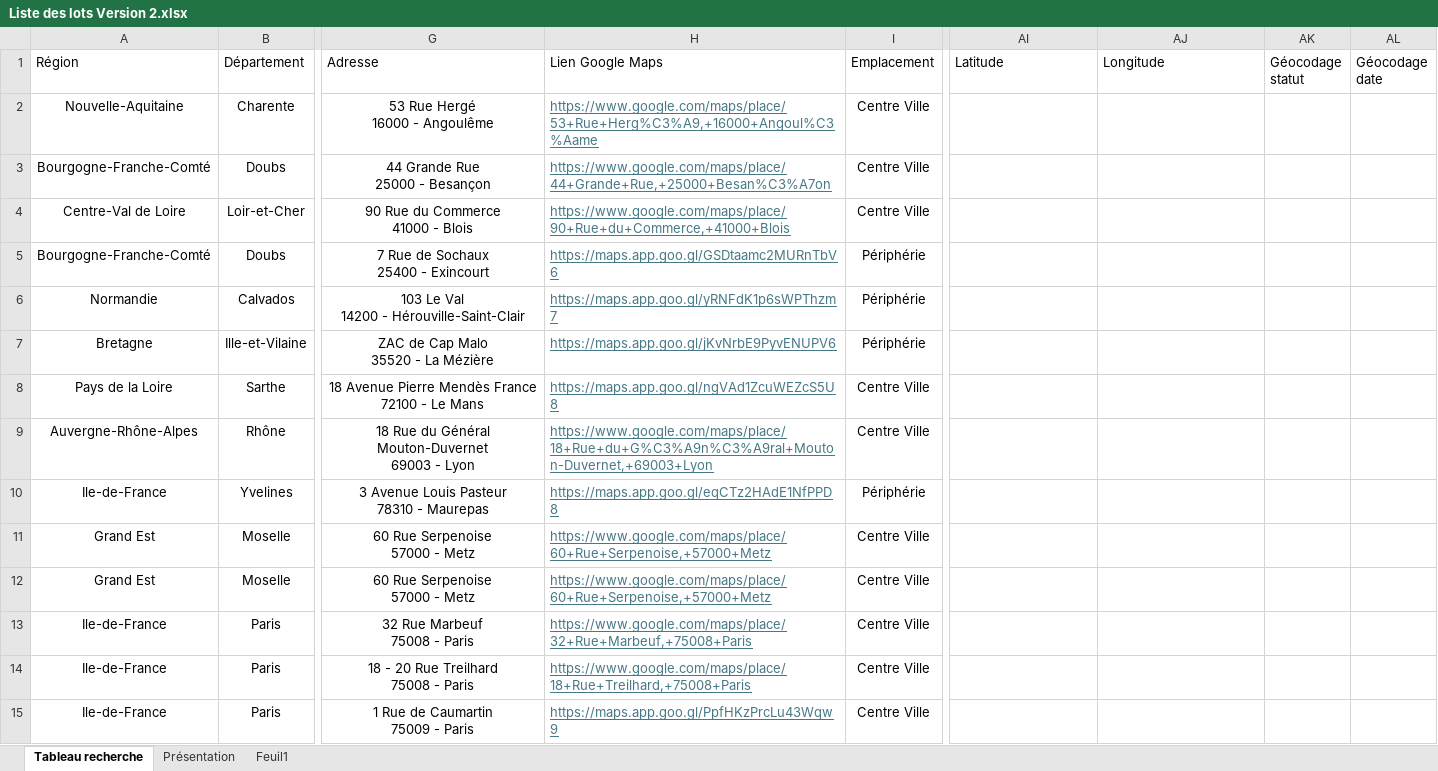
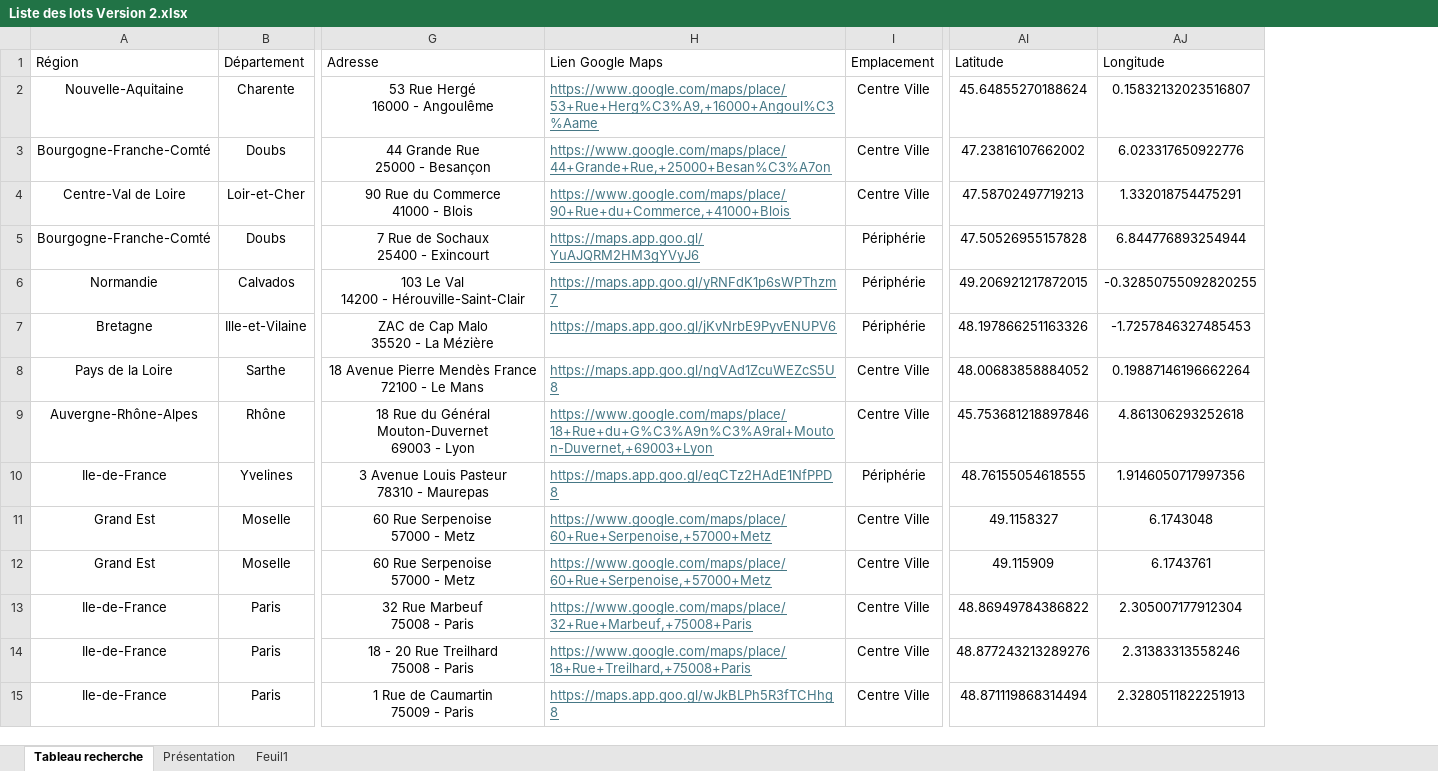
Before and after one commit to guillaume-smbg/smbg-carte, an Excel workbook: data/Liste des lots Version 2.xlsx, sheet Tableau recherche, drawn as a sheet; only a part is shown, gaps mark what is left out; values as stored, in another font and other column widths than the file's, no borders; table styles not drawn; the diff covers the shown part only; the diff names each change by its address in the sheet, - before the commit and + after, or states it on an @@ line.

Commit message:
Add files via upload

```diff
--- a/data/Liste des lots Version 2.xlsx (sheet Tableau recherche)
+++ b/data/Liste des lots Version 2.xlsx (sheet Tableau recherche)
-column AK (Géocodage statut), empty
-column AL (Géocodage date), empty
-AI2 (Latitude): (empty)
+AI2 (Latitude): 45.64855270188624
-AJ2 (Longitude): (empty)
+AJ2 (Longitude): 0.15832132023516807
-AI3 (Latitude): (empty)
+AI3 (Latitude): 47.23816107662002
-AJ3 (Longitude): (empty)
+AJ3 (Longitude): 6.023317650922776
-AI4 (Latitude): (empty)
+AI4 (Latitude): 47.58702497719213
-AJ4 (Longitude): (empty)
+AJ4 (Longitude): 1.332018754475291
-H5 (Lien Google Maps): https://maps.app.goo.gl/GSDtaamc2MURnTbV6
+H5 (Lien Google Maps): https://maps.app.goo.gl/YuAJQRM2HM3gYVyJ6
-AI5 (Latitude): (empty)
+AI5 (Latitude): 47.50526955157828
-AJ5 (Longitude): (empty)
+AJ5 (Longitude): 6.844776893254944
-AI6 (Latitude): (empty)
+AI6 (Latitude): 49.206921217872015
-AJ6 (Longitude): (empty)
+AJ6 (Longitude): -0.32850755092820255
-AI7 (Latitude): (empty)
+AI7 (Latitude): 48.197866251163326
-AJ7 (Longitude): (empty)
+AJ7 (Longitude): -1.7257846327485453
-AI8 (Latitude): (empty)
+AI8 (Latitude): 48.00683858884052
-AJ8 (Longitude): (empty)
+AJ8 (Longitude): 0.19887146196662264
-AI9 (Latitude): (empty)
+AI9 (Latitude): 45.753681218897846
-AJ9 (Longitude): (empty)
+AJ9 (Longitude): 4.861306293252618
-AI10 (Latitude): (empty)
+AI10 (Latitude): 48.76155054618555
-AJ10 (Longitude): (empty)
+AJ10 (Longitude): 1.9146050717997356
-AI11 (Latitude): (empty)
+AI11 (Latitude): 49.1158327
-AJ11 (Longitude): (empty)
+AJ11 (Longitude): 6.1743048
-AI12 (Latitude): (empty)
+AI12 (Latitude): 49.115909
-AJ12 (Longitude): (empty)
+AJ12 (Longitude): 6.1743761
-AI13 (Latitude): (empty)
+AI13 (Latitude): 48.86949784386822
-AJ13 (Longitude): (empty)
+AJ13 (Longitude): 2.305007177912304
-AI14 (Latitude): (empty)
+AI14 (Latitude): 48.877243213289276
-AJ14 (Longitude): (empty)
+AJ14 (Longitude): 2.31383313558246
-H15 (Lien Google Maps): https://maps.app.goo.gl/PpfHKzPrcLu43Wqw9
+H15 (Lien Google Maps): https://maps.app.goo.gl/wJkBLPh5R3fTCHhg8
-AI15 (Latitude): (empty)
+AI15 (Latitude): 48.871119868314494
-AJ15 (Longitude): (empty)
+AJ15 (Longitude): 2.3280511822251913
```
Also changed, not shown: 24 edited cells elsewhere in this sheet.
